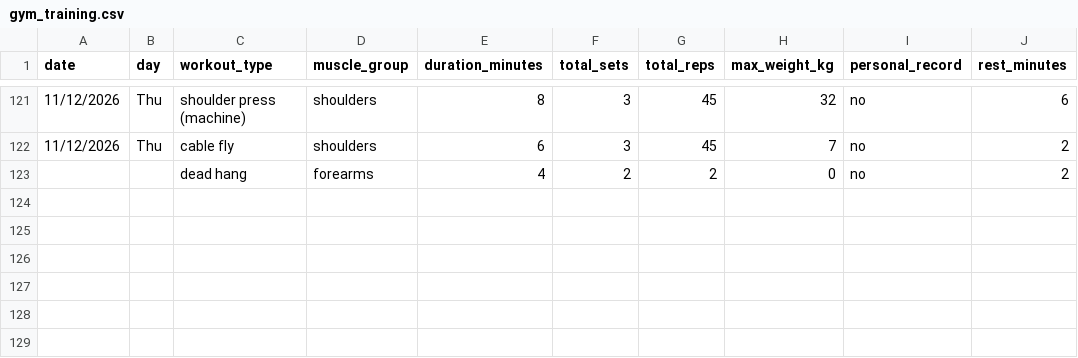
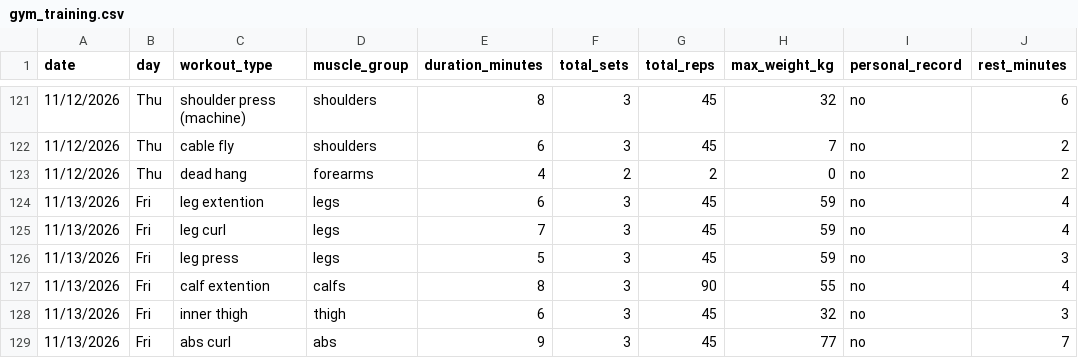
Before and after one commit to DGGSDDFGFC/Assignment_DCP_26, a CSV file: gym_training.csv, drawn as a sheet; only a part is shown, gaps mark what is left out.

Commit message:
22nd day

```diff
--- a/gym_training.csv
+++ b/gym_training.csv
@@ -122,2 +122,8 @@ date,day,workout_type,muscle_group,duration_minutes,total_sets,total_reps,max_we
 11/12/2026,Thu,cable fly,shoulders,6,3,45,7,no,2
-,,dead hang,forearms,4,2,2,0,no,2
+11/12/2026,Thu,dead hang,forearms,4,2,2,0,no,2
+11/13/2026,Fri,leg extention,legs,6,3,45,59,no,4
+11/13/2026,Fri,leg curl,legs,7,3,45,59,no,4
+11/13/2026,Fri,leg press,legs,5,3,45,59,no,3
+11/13/2026,Fri,calf extention,calfs,8,3,90,55,no,4
+11/13/2026,Fri,inner thigh,thigh,6,3,45,32,no,3
+11/13/2026,Fri,abs curl,abs,9,3,45,77,no,7
```
